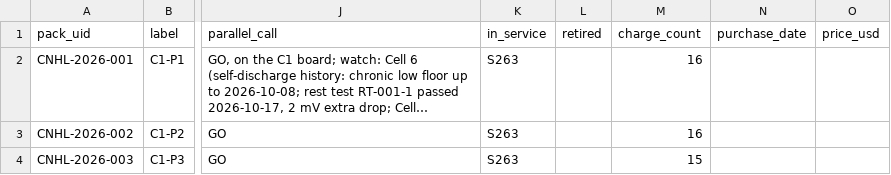
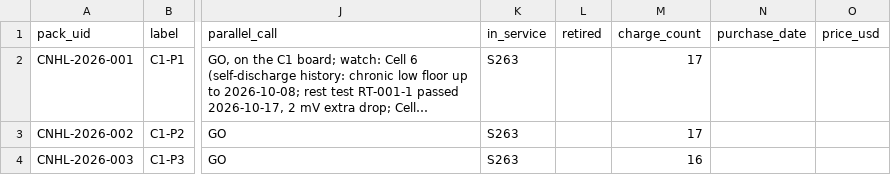
Before and after one commit to crpearson/site, a CSV file: data/v2/packs.csv, drawn as a sheet; only a part is shown, gaps mark what is left out; long unchanged cells end in …; the diff covers the shown part only; the diff names each change by its address in the sheet, - before the commit and + after, or states it on an @@ line.

```diff
--- a/data/v2/packs.csv
+++ b/data/v2/packs.csv
-M2:M3 (charge_count): 16
+M2:M3 (charge_count): 17
-M4 (charge_count): 15
+M4 (charge_count): 16
```
Also changed, not shown: 15 edited cells elsewhere in this file, data/v2/ir_store_v2.public.csv, data/v2/rest_tests.csv, 21 other files.
